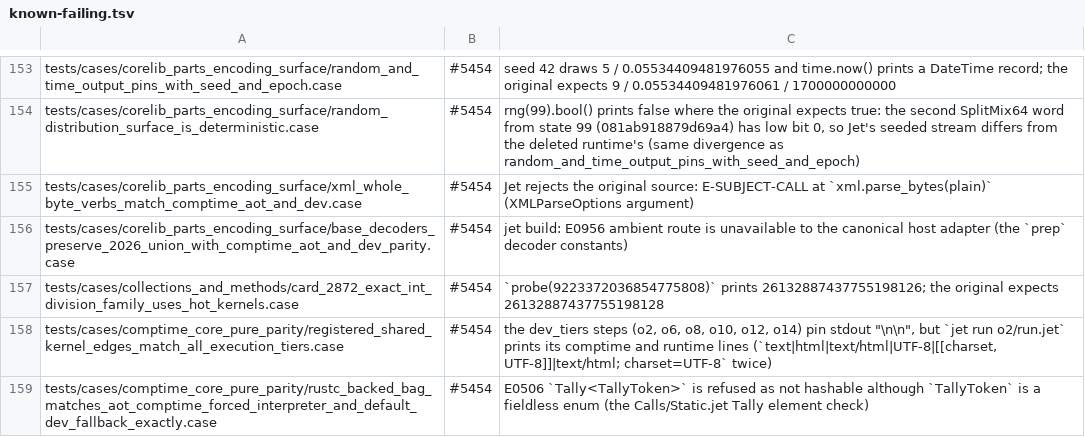
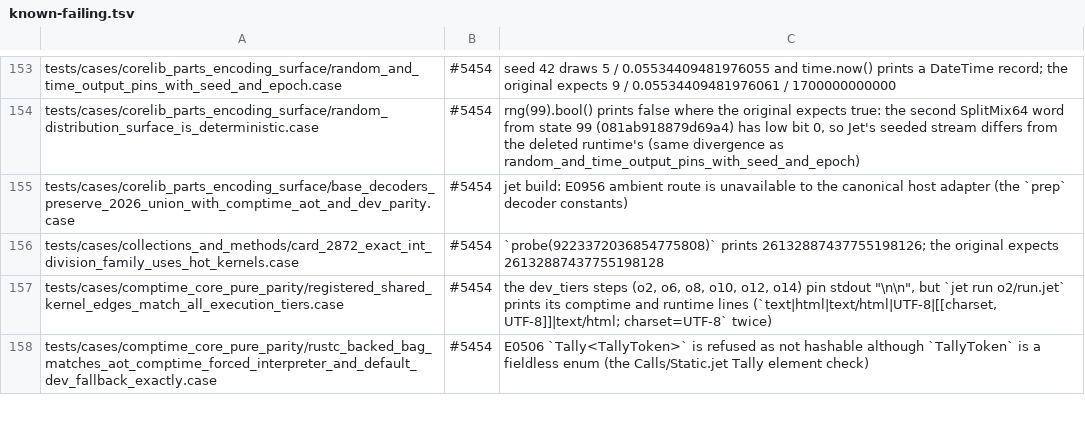
Before and after one commit to jet-language/jet, a TSV file: Tools/testkit/known-failing.tsv, drawn as a sheet; only a part is shown, gaps mark what is left out.

Commit message:
tests: xml whole-byte fixture matches its fallible parse inline (#5454)
The fixture bound `conflict_result: xml.parse_bytes(conflict)` and then
matched `.Ok`/`.Err` on the binding. Under current rules a bare fallible
binding propagates its error, which leaves a Dyn that has no Ok/Err
variants (E0305). The fixture now matches the call inline, with
`if xml.parse_bytes(conflict) == {..}`. The case passes against its
unchanged .1.out, and its known-failing row is removed.

#5454

```diff
--- a/Tools/testkit/known-failing.tsv
+++ b/Tools/testkit/known-failing.tsv
@@ -154,3 +154,2 @@ tests/cases/corelib_parts_encoding_surface/random_and_time_output_pins_with_seed
 tests/cases/corelib_parts_encoding_surface/random_distribution_surface_is_deterministic.case	#5454	rng(99).bool() prints false where the original expects true: the second SplitMix64 word from state 99 (081ab918879d69a4) has low bit 0, so Jet's seeded stream differs from the deleted runtime's (same divergence as random_and_time_output_pins_with_seed_and_epoch)
-tests/cases/corelib_parts_encoding_surface/xml_whole_byte_verbs_match_comptime_aot_and_dev.case	#5454	Jet rejects the original source: E-SUBJECT-CALL at `xml.parse_bytes(plain)` (XMLParseOptions argument)
 tests/cases/corelib_parts_encoding_surface/base_decoders_preserve_2026_union_with_comptime_aot_and_dev_parity.case	#5454	jet build: E0956 ambient route is unavailable to the canonical host adapter (the `prep` decoder constants)
```
Also changed, not shown: 1 other file.
